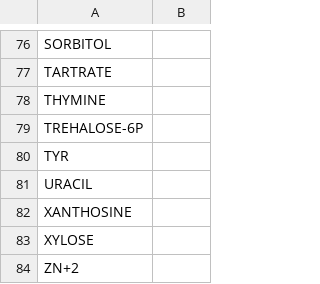
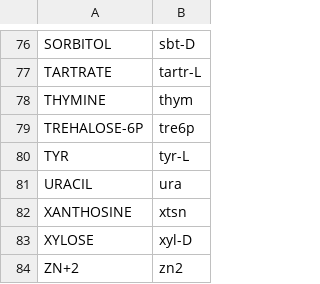
Before and after one commit to CovertLab/WholeCellEcoliRelease, a CSV file: data/intermediate/Ecocyc_to_Feist.csv, drawn as a sheet; only a part is shown, gaps mark what is left out; the diff covers the shown part only.

```diff
--- a/data/intermediate/Ecocyc_to_Feist.csv
+++ b/data/intermediate/Ecocyc_to_Feist.csv
@@ -76,9 +76,9 @@
-"SORBITOL"	
-"TARTRATE"	
-"THYMINE"	
-"TREHALOSE-6P"	
-"TYR"	
-"URACIL"	
-"XANTHOSINE"	
-"XYLOSE"	
-"ZN+2"	
+"SORBITOL"	"sbt-D"
+"TARTRATE"	"tartr-L"
+"THYMINE"	"thym"
+"TREHALOSE-6P"	"tre6p"
+"TYR"	"tyr-L"
+"URACIL"	"ura"
+"XANTHOSINE"	"xtsn"
+"XYLOSE"	"xyl-D"
+"ZN+2"	"zn2"
```
Also changed, not shown: 28 edited cells elsewhere in this file.
